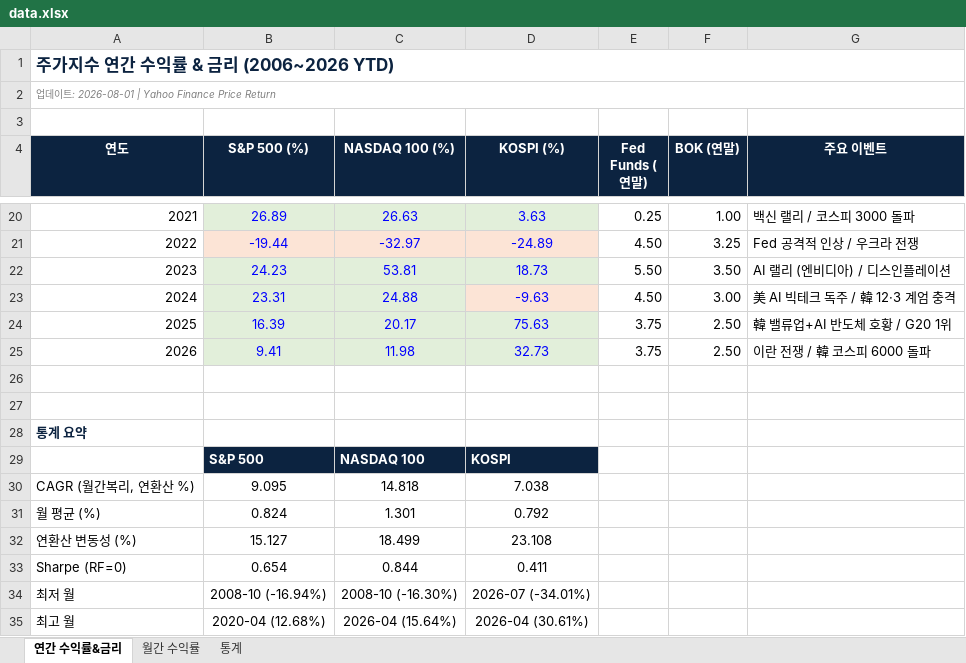
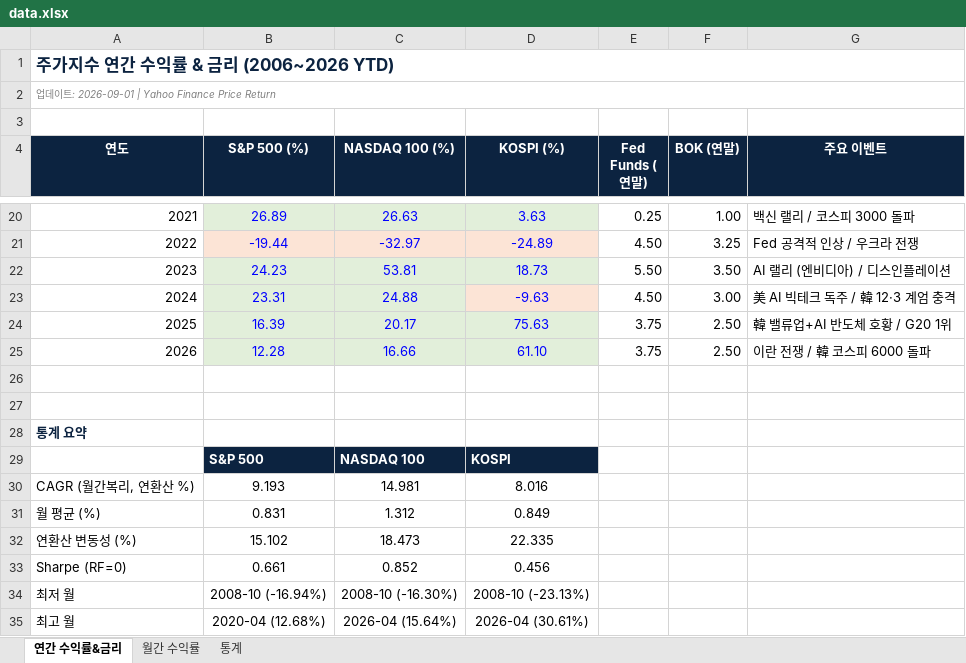
Before and after one commit to junewoojo/Monthly-Stock-Stat, an Excel workbook: docs/data.xlsx, sheet 연간 수익률&금리, drawn as a sheet; only a part is shown, gaps mark what is left out; values as stored, in another font and other column widths than the file's, no borders; the diff names each change by its address in the sheet, - before the commit and + after, or states it on an @@ line.

```diff
--- a/docs/data.xlsx (sheet 연간 수익률&금리)
+++ b/docs/data.xlsx (sheet 연간 수익률&금리)
-A2 (연도): 업데이트: 2026-08-01 | Yahoo Finance Price Return
+A2 (연도): 업데이트: 2026-09-01 | Yahoo Finance Price Return
-B25 (S&P 500 (%)): 9.41
+B25 (S&P 500 (%)): 12.28
-C25 (NASDAQ 100 (%)): 11.98
+C25 (NASDAQ 100 (%)): 16.66
-D25 (KOSPI (%)): 32.73
+D25 (KOSPI (%)): 61.10
-B30 (S&P 500 (%)): 9.095
+B30 (S&P 500 (%)): 9.193
-C30 (NASDAQ 100 (%)): 14.818
+C30 (NASDAQ 100 (%)): 14.981
-D30 (KOSPI (%)): 7.038
+D30 (KOSPI (%)): 8.016
-B31 (S&P 500 (%)): 0.824
+B31 (S&P 500 (%)): 0.831
-C31 (NASDAQ 100 (%)): 1.301
+C31 (NASDAQ 100 (%)): 1.312
-D31 (KOSPI (%)): 0.792
+D31 (KOSPI (%)): 0.849
-B32 (S&P 500 (%)): 15.127
+B32 (S&P 500 (%)): 15.102
-C32 (NASDAQ 100 (%)): 18.499
+C32 (NASDAQ 100 (%)): 18.473
-D32 (KOSPI (%)): 23.108
+D32 (KOSPI (%)): 22.335
-B33 (S&P 500 (%)): 0.654
+B33 (S&P 500 (%)): 0.661
-C33 (NASDAQ 100 (%)): 0.844
+C33 (NASDAQ 100 (%)): 0.852
-D33 (KOSPI (%)): 0.411
+D33 (KOSPI (%)): 0.456
-D34 (KOSPI (%)): 2026-07 (-34.01%)
+D34 (KOSPI (%)): 2008-10 (-23.13%)
```
Also changed, not shown: sheet 통계, sheet 월간 수익률, 1 other file.
